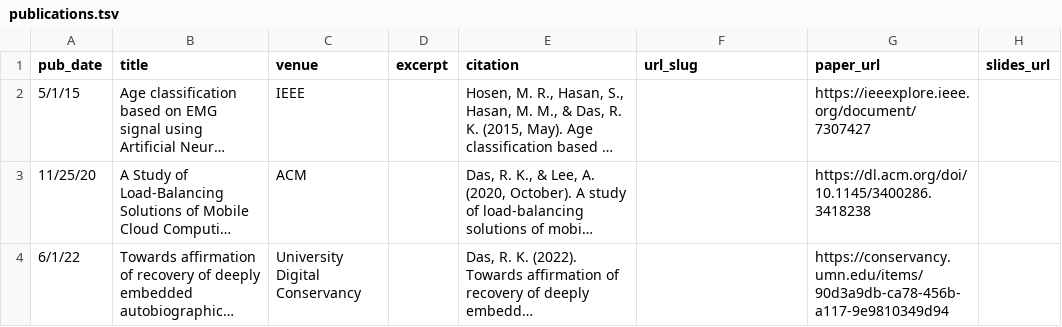
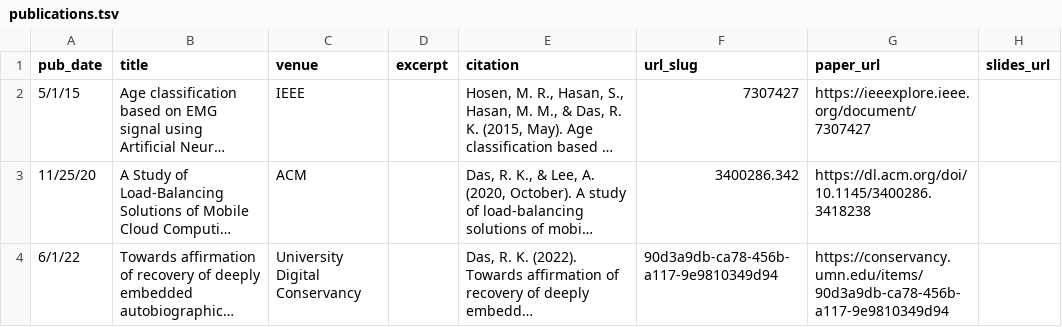
Before and after one commit to rupakdas18/rupakdas18.github.io, a TSV file: markdown_generator/publications.tsv, drawn as a sheet; long unchanged cells end in …; the diff names each change by its address in the sheet, - before the commit and + after, or states it on an @@ line.

```diff
--- a/markdown_generator/publications.tsv
+++ b/markdown_generator/publications.tsv
-F2 (url_slug): (empty)
+F2 (url_slug): 7307427
-F3 (url_slug): (empty)
+F3 (url_slug): 3400286.342
-F4 (url_slug): (empty)
+F4 (url_slug): 90d3a9db-ca78-456b-a117-9e9810349d94
```
Also changed, not shown: 11 other files.
